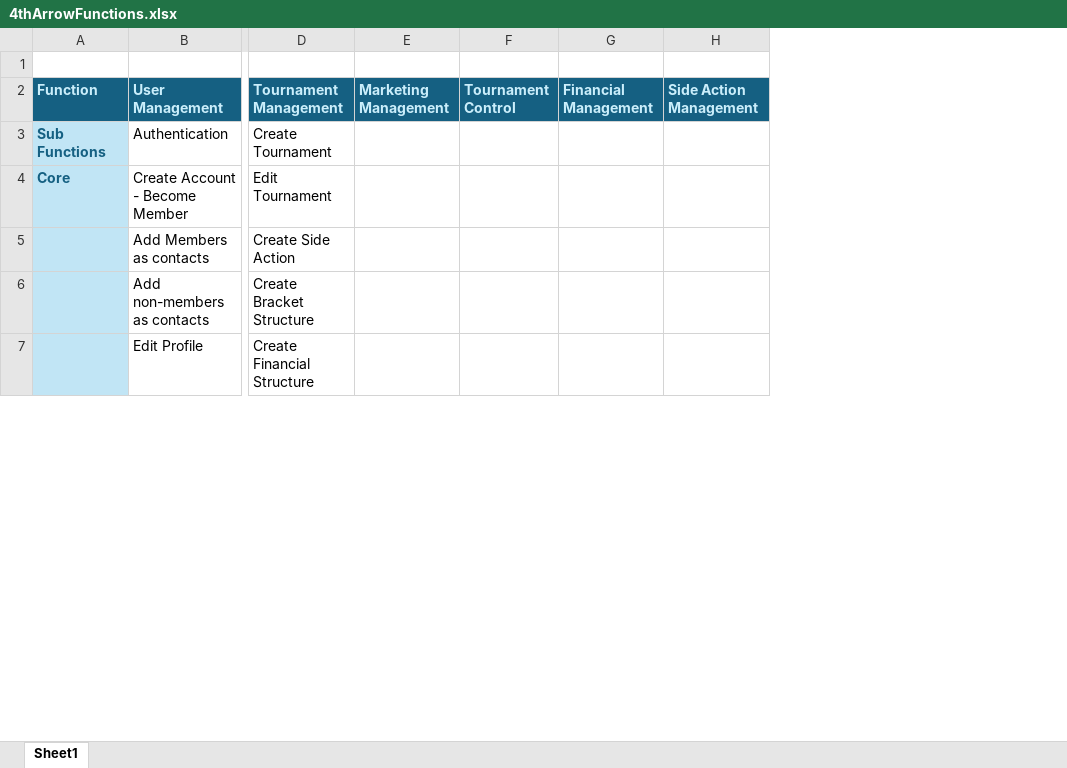
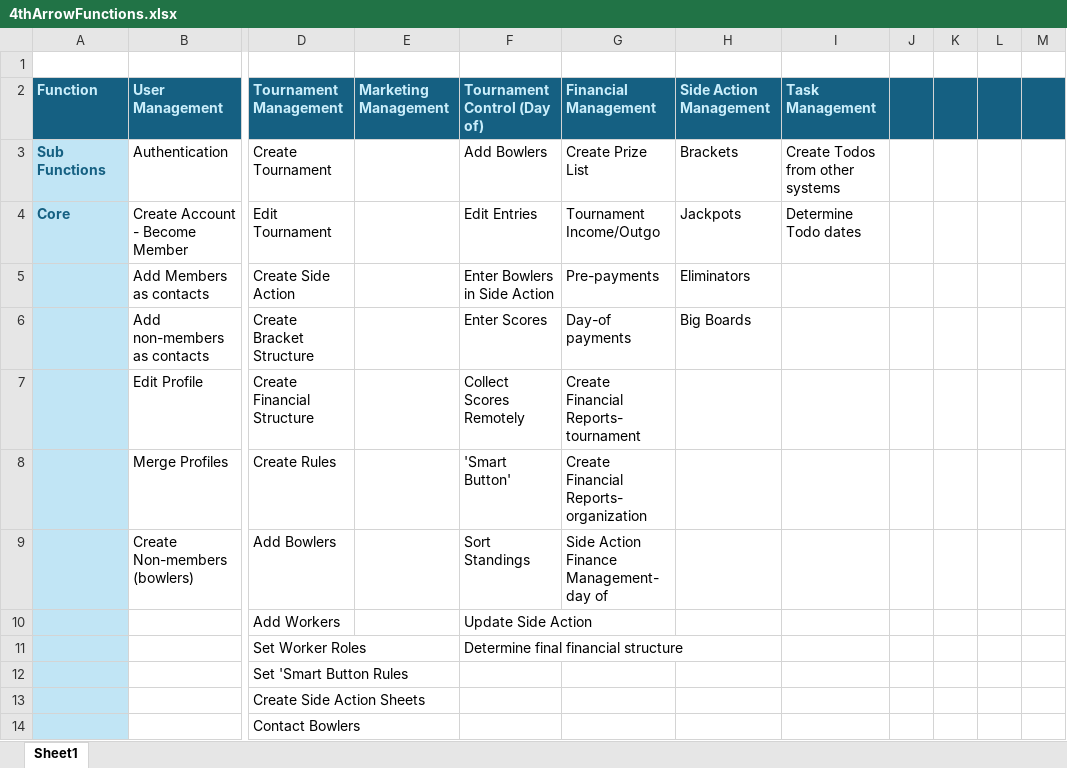
Before and after one commit to mwtennant/4_arrow, an Excel workbook: docs/pre-planning/4thArrowFunctions.xlsx, sheet Sheet1, drawn as a sheet; only a part is shown, gaps mark what is left out; values as stored, in another font and other column widths than the file's, no borders; removed rows and columns are numbered as before the commit, all else as after; rows hold the shown columns only; the diff covers the shown part only; the diff names each change by its address in the sheet, - before the commit and + after, or states it on an @@ line.

```diff
--- a/docs/pre-planning/4thArrowFunctions.xlsx (sheet Sheet1)
+++ b/docs/pre-planning/4thArrowFunctions.xlsx (sheet Sheet1)
-column F, row 2: Tournament Control
-column G, row 2: Financial Management
+column F, rows 2-7: Tournament Control (Day of) | Add Bowlers | Edit Entries | Enter Bowlers in Side Action | Enter Scores | Collect Scores Remotely
+column G, rows 2-7: Financial Management | Create Prize List | Tournament Income/Outgo | Pre-payments | Day-of payments | Create Financial Reports- tournament
+column I, rows 2-4: Task Management | Create Todos from other systems | Determine Todo dates
+column J, empty
+column K, empty
+column L, empty
+column M, empty
-H3: (empty)
+H3: Brackets
-H4: (empty)
+H4: Jackpots
-H5: (empty)
+H5: Eliminators
-H6: (empty)
+H6: Big Boards
+row 8:  | Merge Profiles | Create Rules |  | 'Smart Button' | Create Financial Reports- organization
+row 9:  | Create Non-members (bowlers) | Add Bowlers |  | Sort Standings | Side Action Finance Management- day of
+row 10:  |  | Add Workers |  | Update Side Action
+row 11:  |  | Set Worker Roles |  | Determine final financial structure
+row 12:  |  | Set 'Smart Button Rules
+row 13:  |  | Create Side Action Sheets
+row 14:  |  | Contact Bowlers
```
Also changed, not shown: 10 added rows, 2 removed rows, 3 moved rows, 15 edited cells and cell formats elsewhere in this sheet, 12 other files.
